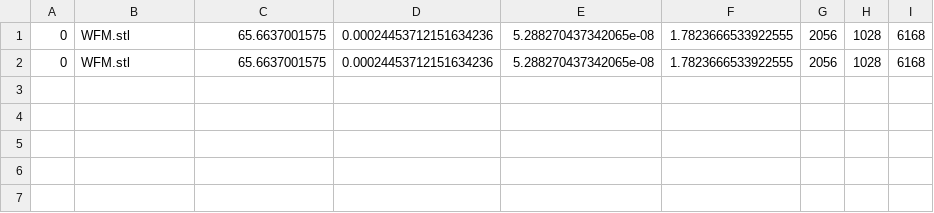
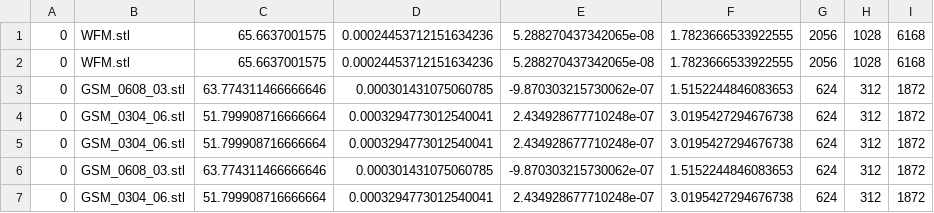
Before and after one commit to couragefalco/appstorage, a CSV file: database.csv, drawn as a sheet.

```diff
--- a/database.csv
+++ b/database.csv
@@ -2 +2,6 @@
 0,WFM.stl,65.6637001575,0.00024453712151634236,5.288270437342065e-08,1.7823666533922555,2056,1028,6168
+0,GSM_0608_03.stl,63.774311466666646,0.000301431075060785,-9.870303215730062e-07,1.5152244846083653,624,312,1872
+0,GSM_0304_06.stl,51.799908716666664,0.0003294773012540041,2.434928677710248e-07,3.0195427294676738,624,312,1872
+0,GSM_0304_06.stl,51.799908716666664,0.0003294773012540041,2.434928677710248e-07,3.0195427294676738,624,312,1872
+0,GSM_0608_03.stl,63.774311466666646,0.000301431075060785,-9.870303215730062e-07,1.5152244846083653,624,312,1872
+0,GSM_0304_06.stl,51.799908716666664,0.0003294773012540041,2.434928677710248e-07,3.0195427294676738,624,312,1872
```
Also changed, not shown: 4 other files.
